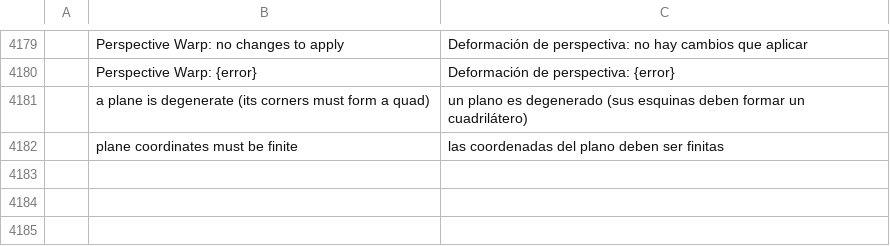
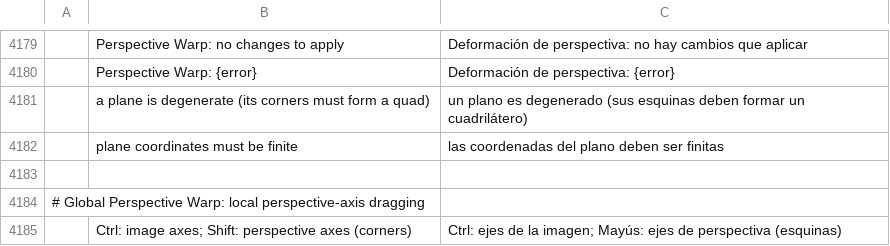
Before and after one commit to Darmonia/photocraft, a TSV file: crates/ui-egui/src/i18n/es.tsv, drawn as a sheet; only a part is shown, gaps mark what is left out; the diff names each change by its address in the sheet, - before the commit and + after, or states it on an @@ line.

```diff
--- a/crates/ui-egui/src/i18n/es.tsv
+++ b/crates/ui-egui/src/i18n/es.tsv
+row 4183: (empty)
+row 4184: # Global Perspective Warp: local perspective-axis dragging
+row 4185:  | Ctrl: image axes; Shift: perspective axes (corners) | Ctrl: ejes de la imagen; Mayús: ejes de perspectiva (esquinas)
```
Also changed, not shown: crates/ui-egui/src/i18n/el.tsv, crates/ui-egui/src/i18n/ja.tsv, 22 other files.
